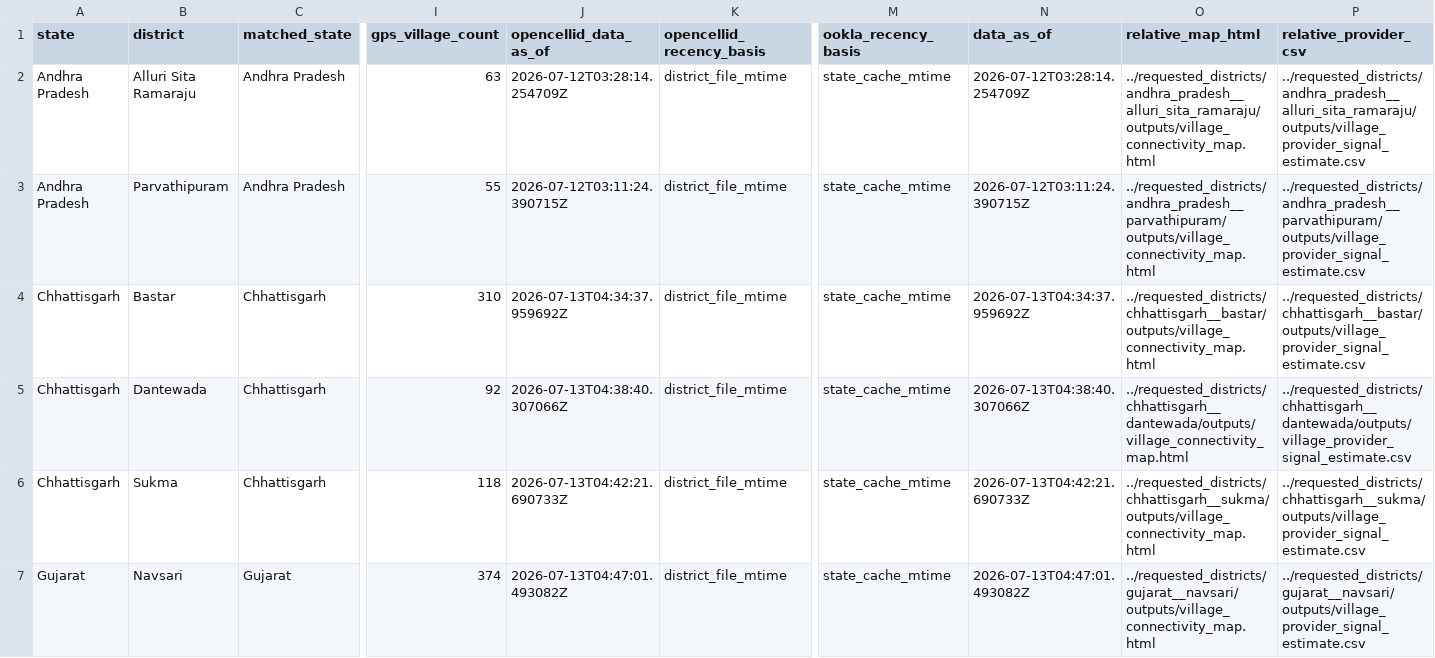
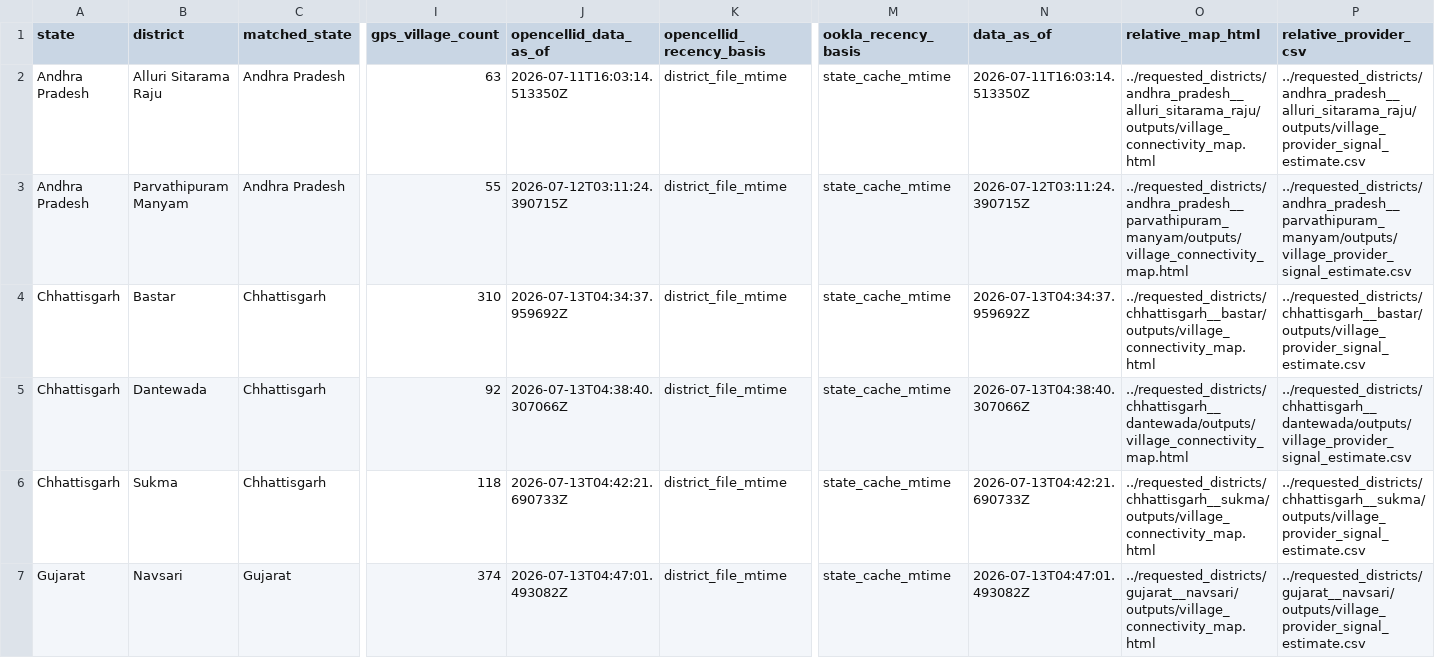
Before and after one commit to abeezith/Hello-world, a CSV file: outputs/requested_districts/requested_district_summary.csv, drawn as a sheet; only a part is shown, gaps mark what is left out; the diff covers the shown part only; the diff names each change by its address in the sheet, - before the commit and + after, or states it on an @@ line.

```diff
--- a/outputs/requested_districts/requested_district_summary.csv
+++ b/outputs/requested_districts/requested_district_summary.csv
-B2 (district): Alluri Sita Ramaraju
+B2 (district): Alluri Sitarama Raju
-J2 (opencellid_data_as_of): 2026-07-12T03:28:14.254709Z
+J2 (opencellid_data_as_of): 2026-07-11T16:03:14.513350Z
-N2 (data_as_of): 2026-07-12T03:28:14.254709Z
+N2 (data_as_of): 2026-07-11T16:03:14.513350Z
-O2 (relative_map_html): ../requested_districts/andhra_pradesh__alluri_sita_ramaraju/outputs/village_connectivity_map.html
+O2 (relative_map_html): ../requested_districts/andhra_pradesh__alluri_sitarama_raju/outputs/village_connectivity_map.html
-P2 (relative_provider_csv): ../requested_districts/andhra_pradesh__alluri_sita_ramaraju/outputs/village_provider_signal_estimate.csv
+P2 (relative_provider_csv): ../requested_districts/andhra_pradesh__alluri_sitarama_raju/outputs/village_provider_signal_estimate.csv
-B3 (district): Parvathipuram
+B3 (district): Parvathipuram Manyam
-O3 (relative_map_html): ../requested_districts/andhra_pradesh__parvathipuram/outputs/village_connectivity_map.html
+O3 (relative_map_html): ../requested_districts/andhra_pradesh__parvathipuram_manyam/outputs/village_connectivity_map.html
-P3 (relative_provider_csv): ../requested_districts/andhra_pradesh__parvathipuram/outputs/village_provider_signal_estimate.csv
+P3 (relative_provider_csv): ../requested_districts/andhra_pradesh__parvathipuram_manyam/outputs/village_provider_signal_estimate.csv
```
Also changed, not shown: 1 added row, 2 removed rows and 6 edited cells elsewhere in this file, outputs/requested_districts/requested_district_status.csv, 4 other files.
